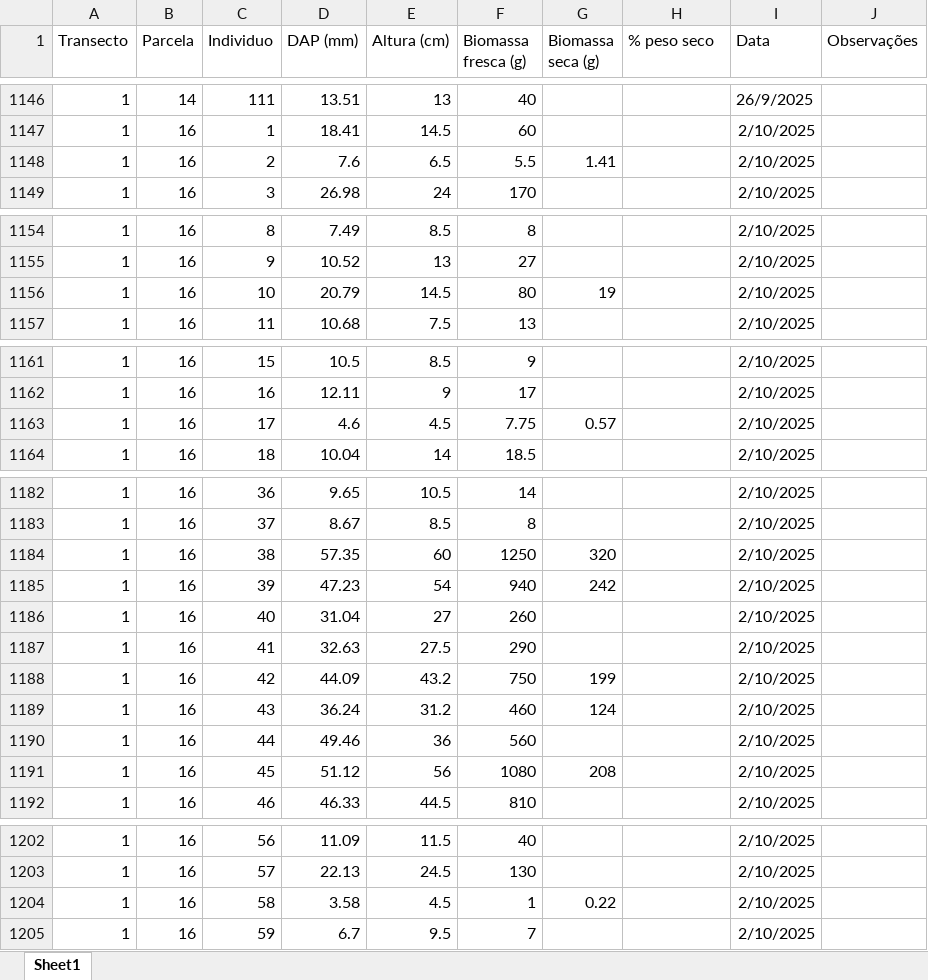
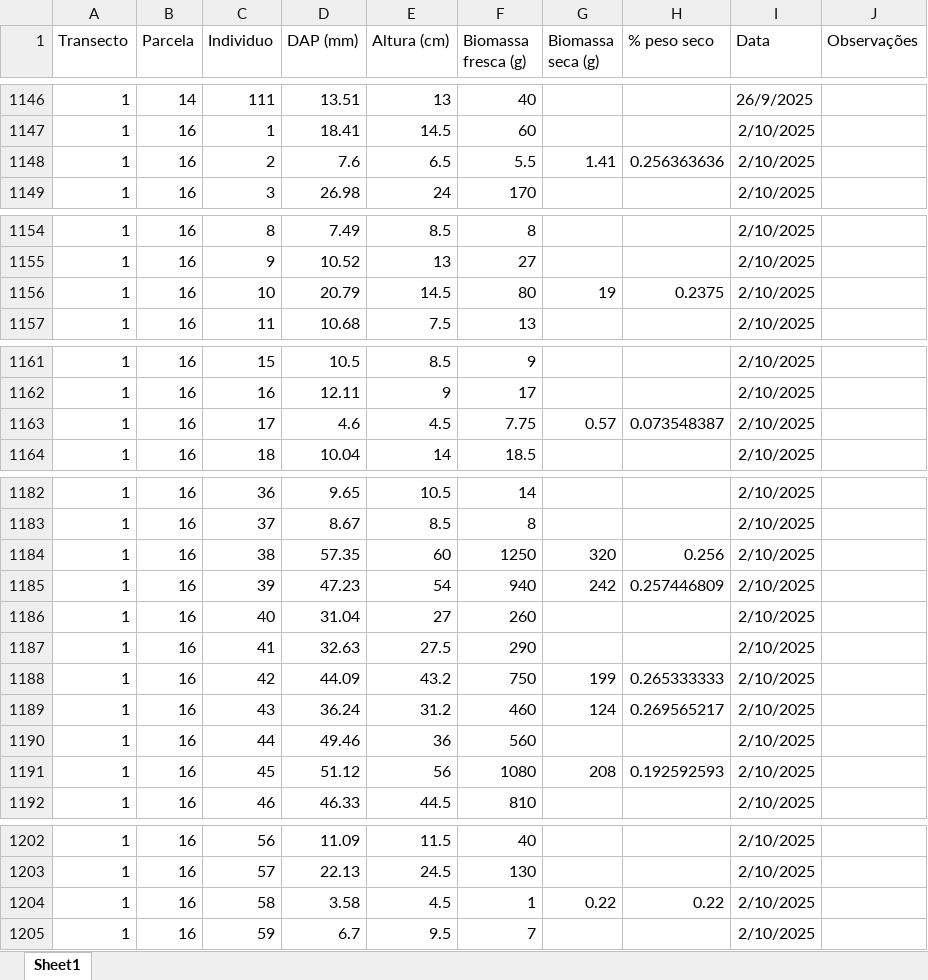
Before and after one commit to PedrMartins/palms_biomass, an Excel workbook: biomass_data_matinha_USP.xlsx, sheet Sheet1, drawn as a sheet; only a part is shown, gaps mark what is left out; values as stored, in another font and other column widths than the file's, no borders; the diff covers the shown part only; the diff names each change by its address in the sheet, - before the commit and + after, or states it on an @@ line.

Commit message:
add correction factor

```diff
--- a/biomass_data_matinha_USP.xlsx (sheet Sheet1)
+++ b/biomass_data_matinha_USP.xlsx (sheet Sheet1)
-H1148 (% peso seco): (empty)
+H1148 (% peso seco): 0.256363636
-H1156 (% peso seco): (empty)
+H1156 (% peso seco): 0.2375
-H1163 (% peso seco): (empty)
+H1163 (% peso seco): 0.073548387
-H1184 (% peso seco): (empty)
+H1184 (% peso seco): 0.256
-H1185 (% peso seco): (empty)
+H1185 (% peso seco): 0.257446809
-H1188 (% peso seco): (empty)
+H1188 (% peso seco): 0.265333333
-H1189 (% peso seco): (empty)
+H1189 (% peso seco): 0.269565217
-H1191 (% peso seco): (empty)
+H1191 (% peso seco): 0.192592593
-H1204 (% peso seco): (empty)
+H1204 (% peso seco): 0.22
```
Also changed, not shown: 3 edited cells elsewhere in this sheet.
